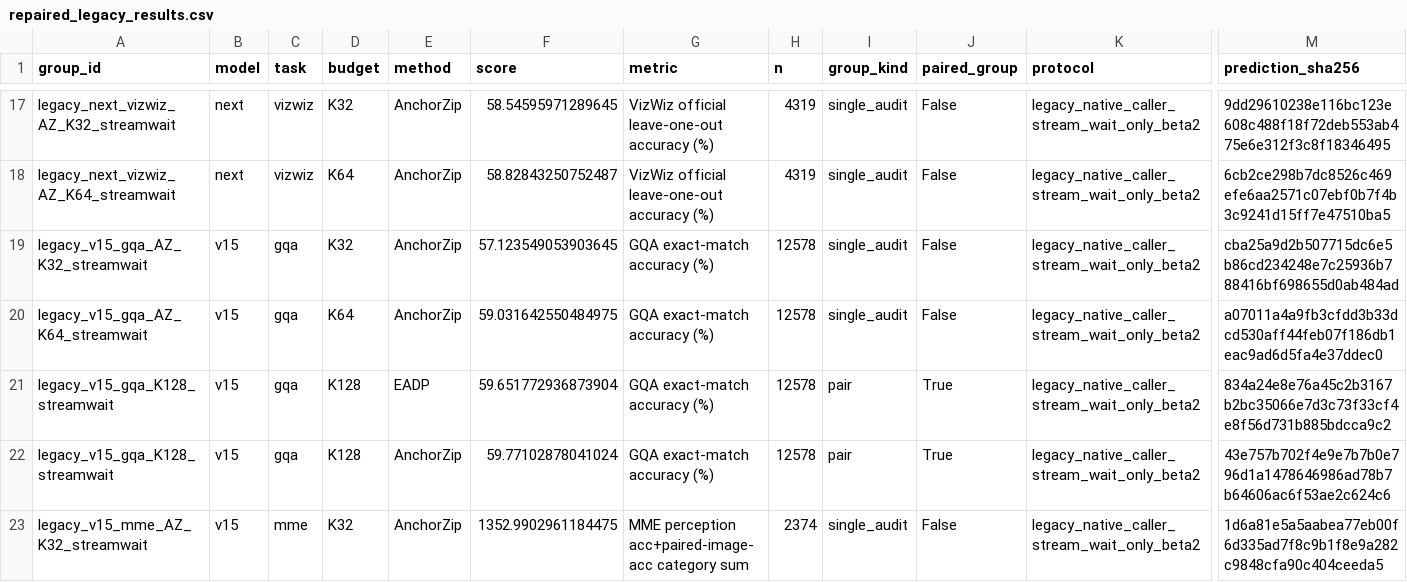
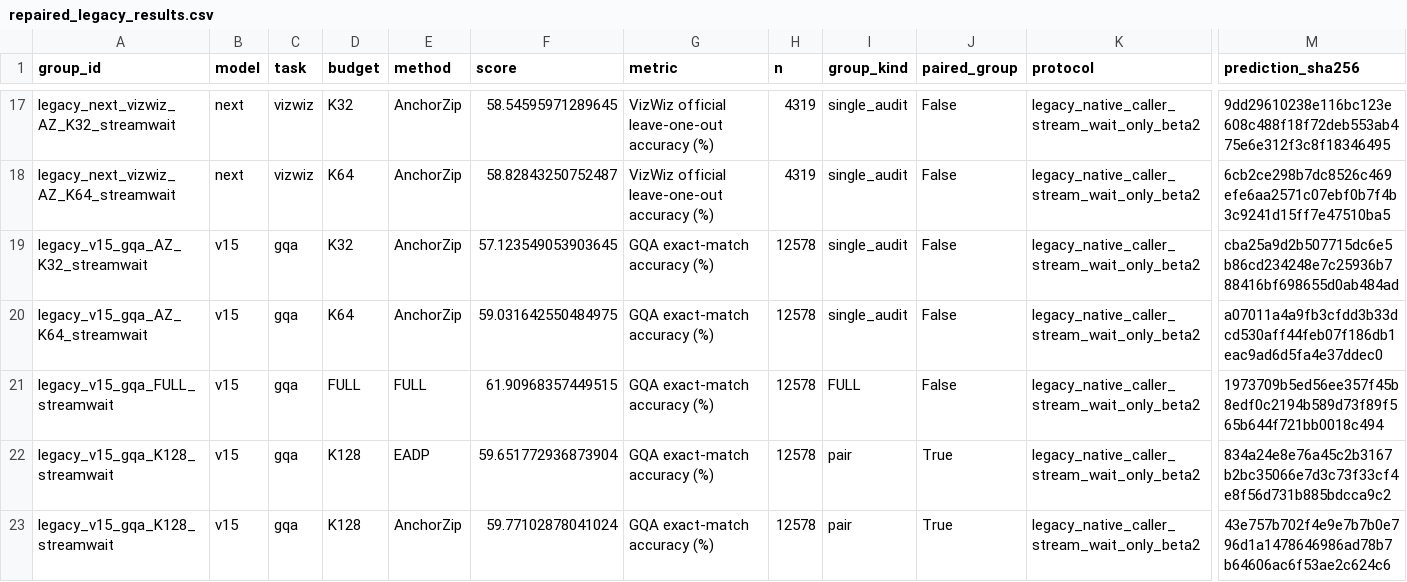
Before and after one commit to Code-Yan-ZX/EADP, a CSV file: Qwen_vl/outputs/anchor_completion_validation/records_20261003/audit_followup_20261008/published_results/repaired_legacy_results.csv, drawn as a sheet; only a part is shown, gaps mark what is left out; the shorter side is filled out with more unchanged rows; rows hold the shown columns only; the diff names each change by its address in the sheet, - before the commit and + after, or states it on an @@ line.

Commit message:
Publish completed EADP repair groups
Groups: legacy_v15_gqa_FULL_streamwait

Complete predictions, official score checks, runtime/protocol evidence and SHA256 manifests are archived per group. The live checkout index and user edits are preserved.

```diff
--- a/Qwen_vl/outputs/anchor_completion_validation/records_20261003/audit_followup_20261008/published_results/repaired_legacy_results.csv
+++ b/Qwen_vl/outputs/anchor_completion_validation/records_20261003/audit_followup_20261008/published_results/repaired_legacy_results.csv
+row 21: legacy_v15_gqa_FULL_streamwait | v15 | gqa | FULL | FULL | 61.90968357449515 | GQA exact-match accuracy (%) | 12578 | FULL | False | legacy_native_caller_stream_wait_only_beta2 | 1973709b5ed56ee357f45b8edf0c2194b589d73f89f565b644f721bb0018c494
```
Also changed, not shown: Qwen_vl/outputs/anchor_completion_validation/records_20261003/audit_followup_20261008/published_results/paired_results.csv, 4 other files.
